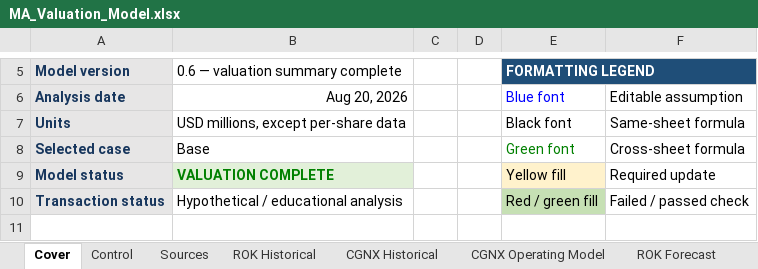
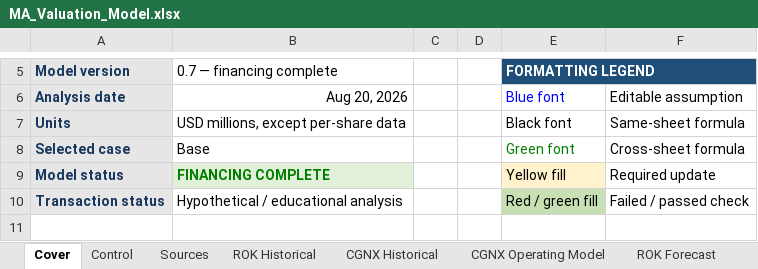
Before and after one commit to rdravid2005/ma-valuation-transaction-analysis, an Excel workbook: 02_model/MA_Valuation_Model.xlsx, sheet Cover, drawn as a sheet; only a part is shown, gaps mark what is left out; values as stored, in another font and other column widths than the file's, no borders; the diff names each change by its address in the sheet, - before the commit and + after, or states it on an @@ line.

Commit message:
transaction: complete sources uses and financing

```diff
--- a/02_model/MA_Valuation_Model.xlsx (sheet Cover)
+++ b/02_model/MA_Valuation_Model.xlsx (sheet Cover)
-B5: 0.6 — valuation summary complete
+B5: 0.7 — financing complete
-B9 (0.7 — financing complete): VALUATION COMPLETE
+B9 (0.7 — financing complete): FINANCING COMPLETE
```
Also changed, not shown: sheet Sources & Uses, sheet Checks, sheet Sources, sheet Control, 4 other files.
